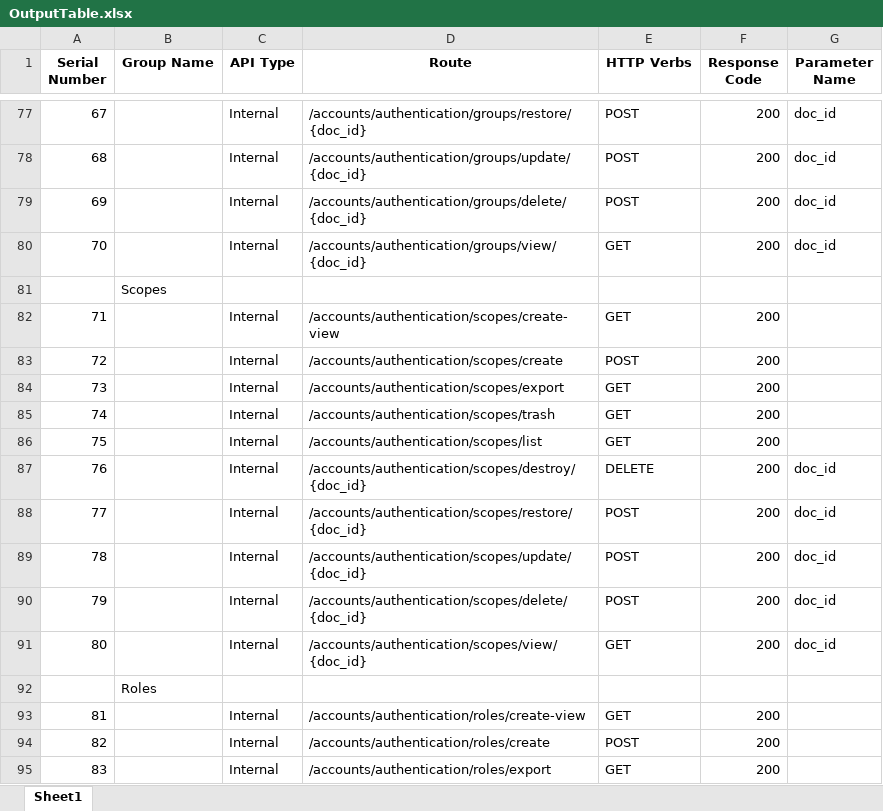
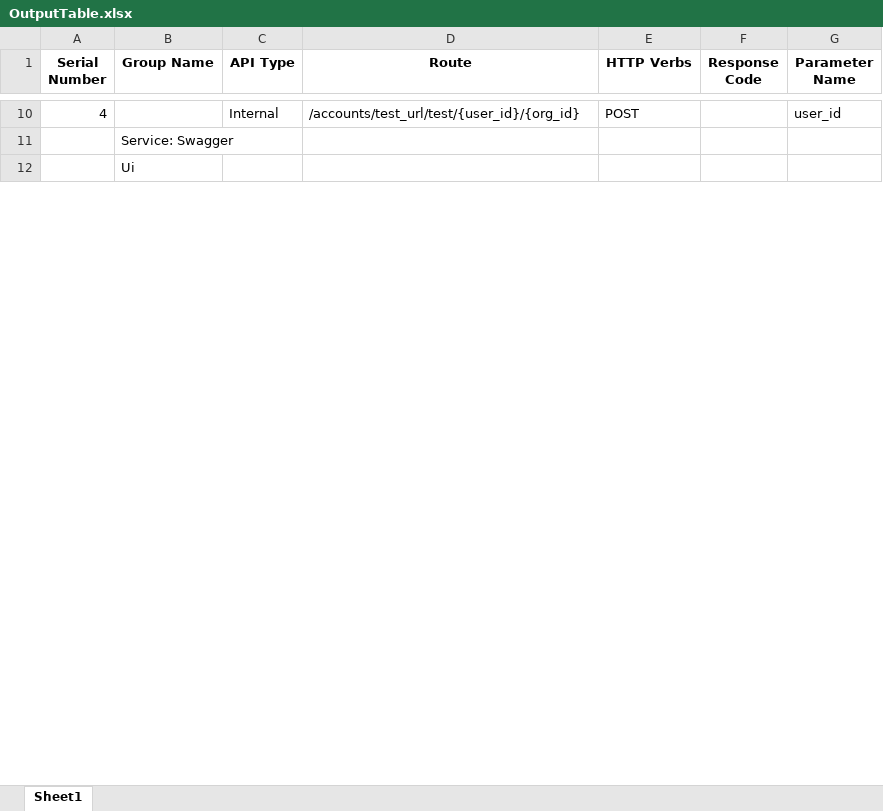
Before and after one commit to cisplio55/flaskrun, an Excel workbook: OutputTable.xlsx, sheet Sheet1, drawn as a sheet; only a part is shown, gaps mark what is left out; values as stored, in another font and other column widths than the file's, no borders; removed rows and columns are numbered as before the commit, all else as after; the diff covers the shown part only; the diff names each change by its address in the sheet, - before the commit and + after, or states it on an @@ line.

Commit message:
Flask API routes to Swagger YAML preparation and the same YAML file to Excell sheet preparation process completed.

```diff
--- a/OutputTable.xlsx (sheet Sheet1)
+++ b/OutputTable.xlsx (sheet Sheet1)
@@ column A (Serial Number) renumbered between rows 5 and 10 @@
-D10 (Route): /accounts/authentication/groups/restore/{doc_id}
+D10 (Route): /accounts/test_url/test/{user_id}/{org_id}
-F10 (Response Code): 200
+F10 (Response Code): (empty)
-G10 (Parameter Name): doc_id
+G10 (Parameter Name): user_id
-row 78: 68 |  | Internal | /accounts/authentication/groups/update/{doc_id} | POST | 200 | doc_id
-row 79: 69 |  | Internal | /accounts/authentication/groups/delete/{doc_id} | POST | 200 | doc_id
-row 80: 70 |  | Internal | /accounts/authentication/groups/view/{doc_id} | GET | 200 | doc_id
-B11 (Group Name): Scopes
+B11 (Group Name): Service: Swagger
-row 82: 71 |  | Internal | /accounts/authentication/scopes/create-view | GET | 200
-row 83: 72 |  | Internal | /accounts/authentication/scopes/create | POST | 200
-row 84: 73 |  | Internal | /accounts/authentication/scopes/export | GET | 200
-row 85: 74 |  | Internal | /accounts/authentication/scopes/trash | GET | 200
-row 86: 75 |  | Internal | /accounts/authentication/scopes/list | GET | 200
-row 87: 76 |  | Internal | /accounts/authentication/scopes/destroy/{doc_id} | DELETE | 200 | doc_id
-row 88: 77 |  | Internal | /accounts/authentication/scopes/restore/{doc_id} | POST | 200 | doc_id
-row 89: 78 |  | Internal | /accounts/authentication/scopes/update/{doc_id} | POST | 200 | doc_id
-row 90: 79 |  | Internal | /accounts/authentication/scopes/delete/{doc_id} | POST | 200 | doc_id
-row 91: 80 |  | Internal | /accounts/authentication/scopes/view/{doc_id} | GET | 200 | doc_id
-B12 (Group Name): Roles
+B12 (Group Name): Ui
-row 93: 81 |  | Internal | /accounts/authentication/roles/create-view | GET | 200
-row 94: 82 |  | Internal | /accounts/authentication/roles/create | POST | 200
-row 95: 83 |  | Internal | /accounts/authentication/roles/export | GET | 200
```
Also changed, not shown: 4 added rows, 137 removed rows and 11 edited cells elsewhere in this sheet, 6 other files.
